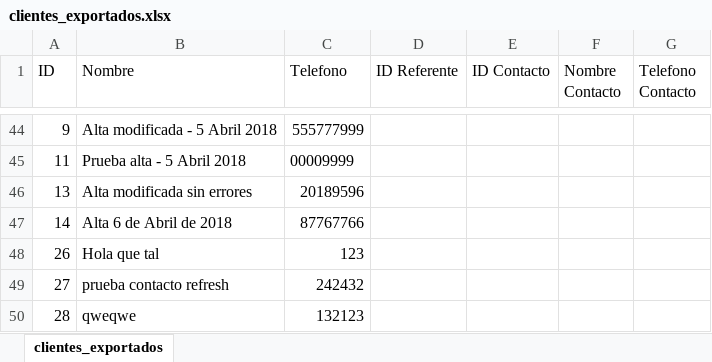
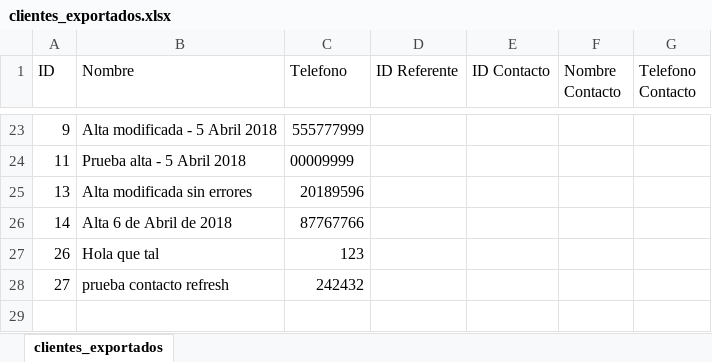
Before and after one commit to Droxk/prueba1-op, an Excel workbook: clientes_exportados.xlsx, sheet clientes_exportados, drawn as a sheet; only a part is shown, gaps mark what is left out; values as stored, in another font and other column widths than the file's, no borders; removed rows and columns are numbered as before the commit, all else as after; the diff covers the shown part only; the diff names each change by its address in the sheet, - before the commit and + after, or states it on an @@ line.

Commit message:
Exportacion correcta e importacion funcionando hasta clientes
Falta que al importar inserte los contactos

```diff
--- a/clientes_exportados.xlsx (sheet clientes_exportados)
+++ b/clientes_exportados.xlsx (sheet clientes_exportados)
-row 50: 28 | qweqwe | 132123
```
Also changed, not shown: 21 removed rows and 7 moved rows elsewhere in this sheet, 3 other files.
